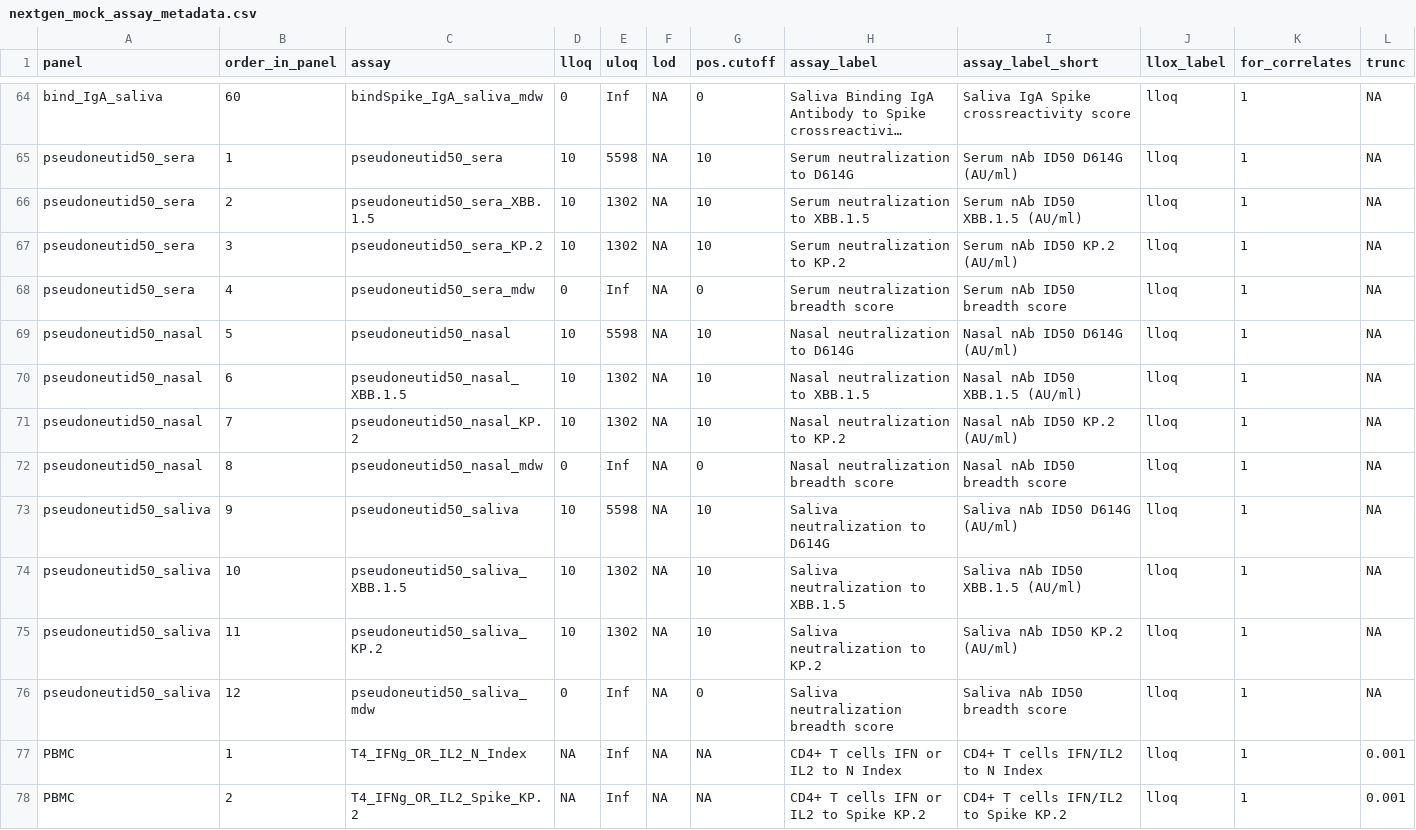
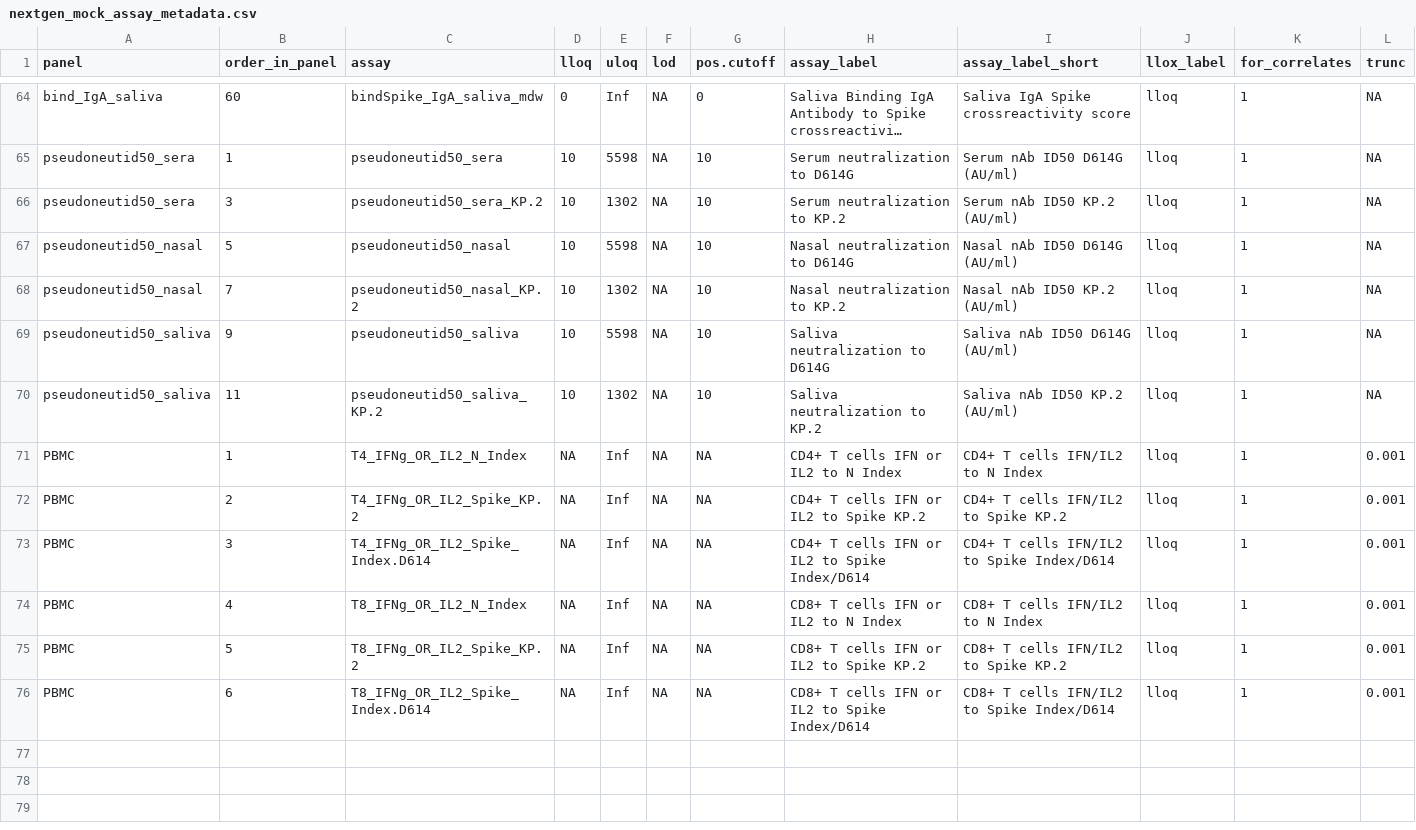
Before and after one commit to CoVPN/correlates_reporting2, a CSV file: assay_metadata/nextgen_mock_assay_metadata.csv, drawn as a sheet; only a part is shown, gaps mark what is left out; the shorter side is filled out with more unchanged rows; long unchanged cells end in …; the diff names each change by its address in the sheet, - before the commit and + after, or states it on an @@ line.

Commit message:
remove nAb XBB and score

```diff
--- a/assay_metadata/nextgen_mock_assay_metadata.csv
+++ b/assay_metadata/nextgen_mock_assay_metadata.csv
-row 66: pseudoneutid50_sera | 2 | pseudoneutid50_sera_XBB.1.5 | 10 | 1302 | NA | 10 | Serum neutralization to XBB.1.5 | Serum nAb ID50 XBB.1.5 (AU/ml) | lloq | 1 | NA
-row 68: pseudoneutid50_sera | 4 | pseudoneutid50_sera_mdw | 0 | Inf | NA | 0 | Serum neutralization breadth score | Serum nAb ID50 breadth score | lloq | 1 | NA
-row 70: pseudoneutid50_nasal | 6 | pseudoneutid50_nasal_XBB.1.5 | 10 | 1302 | NA | 10 | Nasal neutralization to XBB.1.5 | Nasal nAb ID50 XBB.1.5 (AU/ml) | lloq | 1 | NA
-row 72: pseudoneutid50_nasal | 8 | pseudoneutid50_nasal_mdw | 0 | Inf | NA | 0 | Nasal neutralization breadth score | Nasal nAb ID50 breadth score | lloq | 1 | NA
-row 74: pseudoneutid50_saliva | 10 | pseudoneutid50_saliva_XBB.1.5 | 10 | 1302 | NA | 10 | Saliva neutralization to XBB.1.5 | Saliva nAb ID50 XBB.1.5 (AU/ml) | lloq | 1 | NA
-row 76: pseudoneutid50_saliva | 12 | pseudoneutid50_saliva_mdw | 0 | Inf | NA | 0 | Saliva neutralization breadth score | Saliva nAb ID50 breadth score | lloq | 1 | NA
```
Also changed, not shown: 3 other files.
